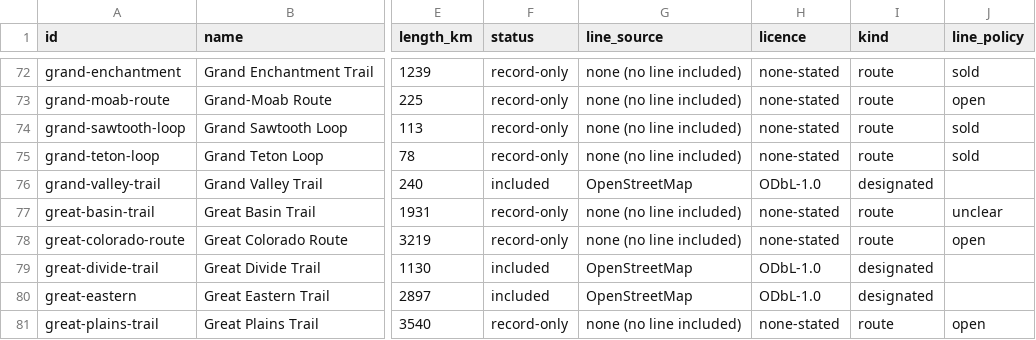
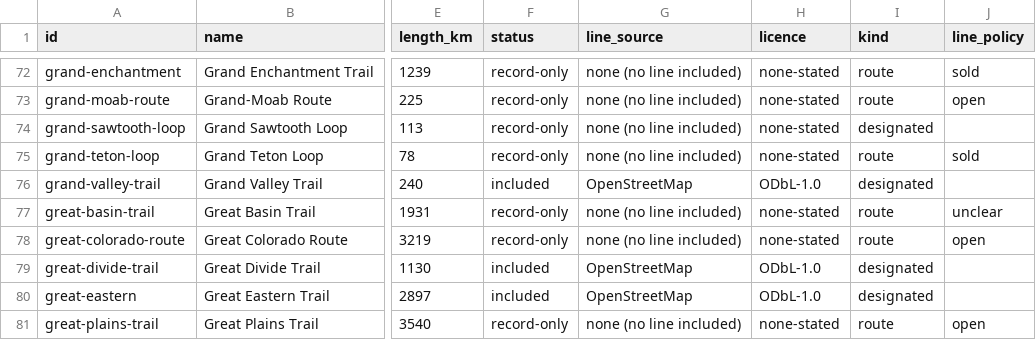
Before and after one commit to swaits/longhikes, a CSV file: trails.csv, drawn as a sheet; only a part is shown, gaps mark what is left out; the diff names each change by its address in the sheet, - before the commit and + after, or states it on an @@ line.

```diff
--- a/trails.csv
+++ b/trails.csv
-I74 (kind): route
+I74 (kind): designated
-J74 (line_policy): sold
+J74 (line_policy): (empty)
```
